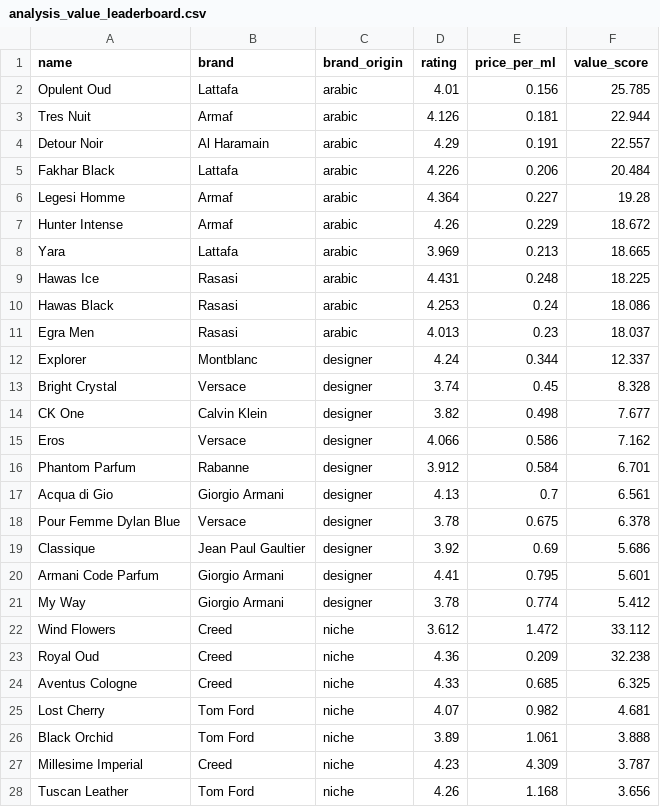
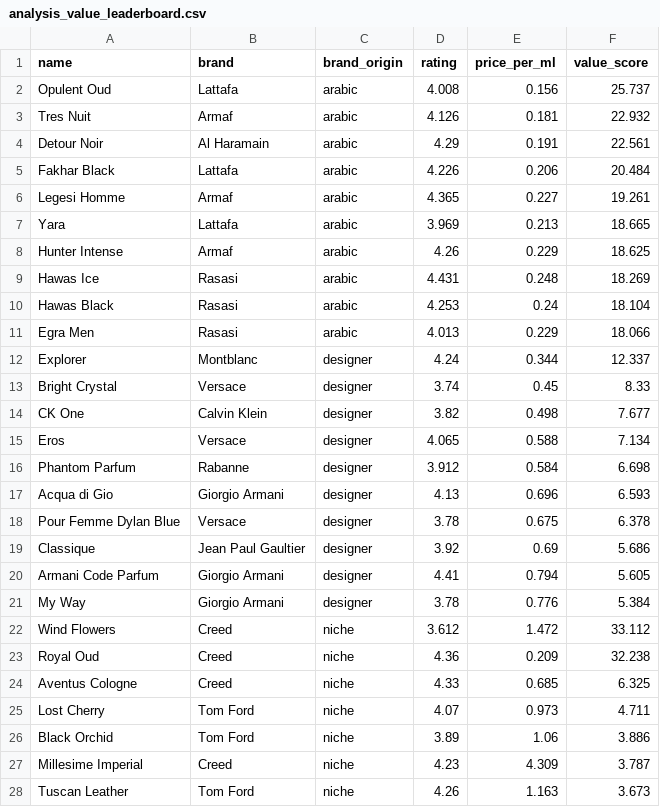
Before and after one commit to danteyamato1/fragrance-market-intelligence, a CSV file: cleaned_data/analysis_value_leaderboard.csv, drawn as a sheet; only a part is shown; the diff covers the shown part only.

```diff
--- a/cleaned_data/analysis_value_leaderboard.csv
+++ b/cleaned_data/analysis_value_leaderboard.csv
@@ -1,22 +1,22 @@
 name,brand,brand_origin,rating,price_per_ml,value_score
-Opulent Oud,Lattafa,arabic,4.01,0.156,25.785
-Tres Nuit,Armaf,arabic,4.126,0.181,22.944
-Detour Noir,Al Haramain,arabic,4.29,0.191,22.557
+Opulent Oud,Lattafa,arabic,4.008,0.156,25.737
+Tres Nuit,Armaf,arabic,4.126,0.181,22.932
+Detour Noir,Al Haramain,arabic,4.29,0.191,22.561
 Fakhar Black,Lattafa,arabic,4.226,0.206,20.484
-Legesi Homme,Armaf,arabic,4.364,0.227,19.28
-Hunter Intense,Armaf,arabic,4.26,0.229,18.672
+Legesi Homme,Armaf,arabic,4.365,0.227,19.261
 Yara,Lattafa,arabic,3.969,0.213,18.665
-Hawas Ice,Rasasi,arabic,4.431,0.248,18.225
-Hawas Black,Rasasi,arabic,4.253,0.24,18.086
-Egra Men,Rasasi,arabic,4.013,0.23,18.037
+Hunter Intense,Armaf,arabic,4.26,0.229,18.625
+Hawas Ice,Rasasi,arabic,4.431,0.248,18.269
+Hawas Black,Rasasi,arabic,4.253,0.24,18.104
+Egra Men,Rasasi,arabic,4.013,0.229,18.066
 Explorer,Montblanc,designer,4.24,0.344,12.337
-Bright Crystal,Versace,designer,3.74,0.45,8.328
+Bright Crystal,Versace,designer,3.74,0.45,8.33
 CK One,Calvin Klein,designer,3.82,0.498,7.677
-Eros,Versace,designer,4.066,0.586,7.162
-Phantom Parfum,Rabanne,designer,3.912,0.584,6.701
-Acqua di Gio,Giorgio Armani,designer,4.13,0.7,6.561
+Eros,Versace,designer,4.065,0.588,7.134
+Phantom Parfum,Rabanne,designer,3.912,0.584,6.698
+Acqua di Gio,Giorgio Armani,designer,4.13,0.696,6.593
 Pour Femme Dylan Blue,Versace,designer,3.78,0.675,6.378
 Classique,Jean Paul Gaultier,designer,3.92,0.69,5.686
-Armani Code Parfum,Giorgio Armani,designer,4.41,0.795,5.601
-My Way,Giorgio Armani,designer,3.78,0.774,5.412
+Armani Code Parfum,Giorgio Armani,designer,4.41,0.794,5.605
+My Way,Giorgio Armani,designer,3.78,0.776,5.384
 Wind Flowers,Creed,niche,3.612,1.472,33.112
@@ -24,5 +24,5 @@ Royal Oud,Creed,niche,4.36,0.209,32.238
 Aventus Cologne,Creed,niche,4.33,0.685,6.325
-Lost Cherry,Tom Ford,niche,4.07,0.982,4.681
-Black Orchid,Tom Ford,niche,3.89,1.061,3.888
+Lost Cherry,Tom Ford,niche,4.07,0.973,4.711
+Black Orchid,Tom Ford,niche,3.89,1.06,3.886
 Millesime Imperial,Creed,niche,4.23,4.309,3.787
-Tuscan Leather,Tom Ford,niche,4.26,1.168,3.656
+Tuscan Leather,Tom Ford,niche,4.26,1.163,3.673
```
Also changed, not shown: 6 edited cells elsewhere in this file, 10 other files.
